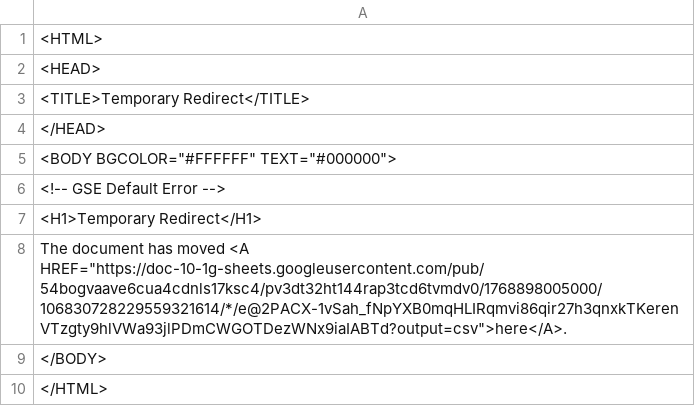
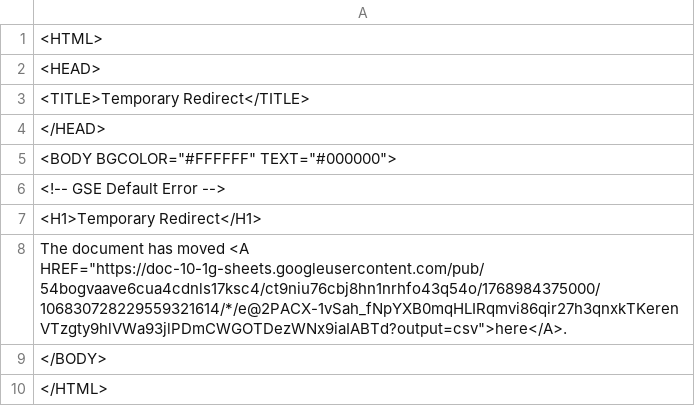
Before and after one commit to Cantaloupe2/github-action-csv-update-demo, a CSV file: data/childcare_locations.csv, drawn as a sheet.

```diff
--- a/data/childcare_locations.csv
+++ b/data/childcare_locations.csv
@@ -7,3 +7,3 @@
 <H1>Temporary Redirect</H1>
-The document has moved <A HREF="https://doc-10-1g-sheets.googleusercontent.com/pub/54bogvaave6cua4cdnls17ksc4/pv3dt32ht144rap3tcd6tvmdv0/1768898005000/106830728229559321614/*/e@2PACX-1vSah_fNpYXB0mqHLIRqmvi86qir27h3qnxkTKerenVTzgty9hlVWa93jlPDmCWGOTDezWNx9iaIABTd?output=csv">here</A>.
+The document has moved <A HREF="https://doc-10-1g-sheets.googleusercontent.com/pub/54bogvaave6cua4cdnls17ksc4/ct9niu76cbj8hn1nrhfo43q54o/1768984375000/106830728229559321614/*/e@2PACX-1vSah_fNpYXB0mqHLIRqmvi86qir27h3qnxkTKerenVTzgty9hlVWa93jlPDmCWGOTDezWNx9iaIABTd?output=csv">here</A>.
 </BODY>
```
